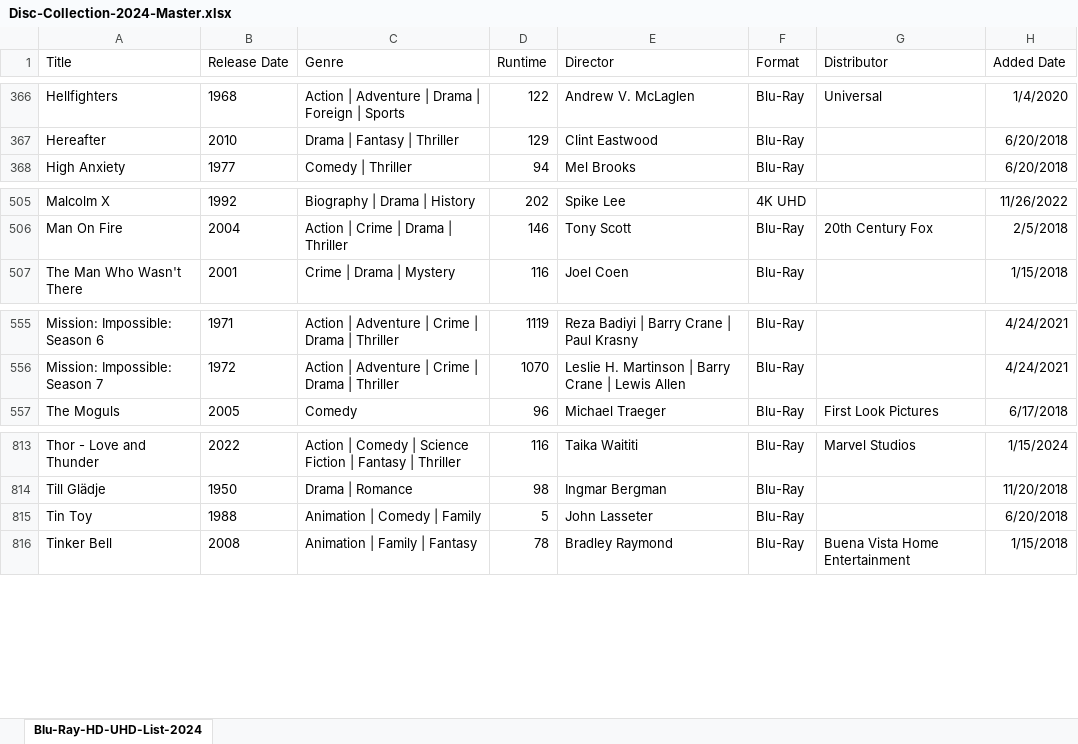
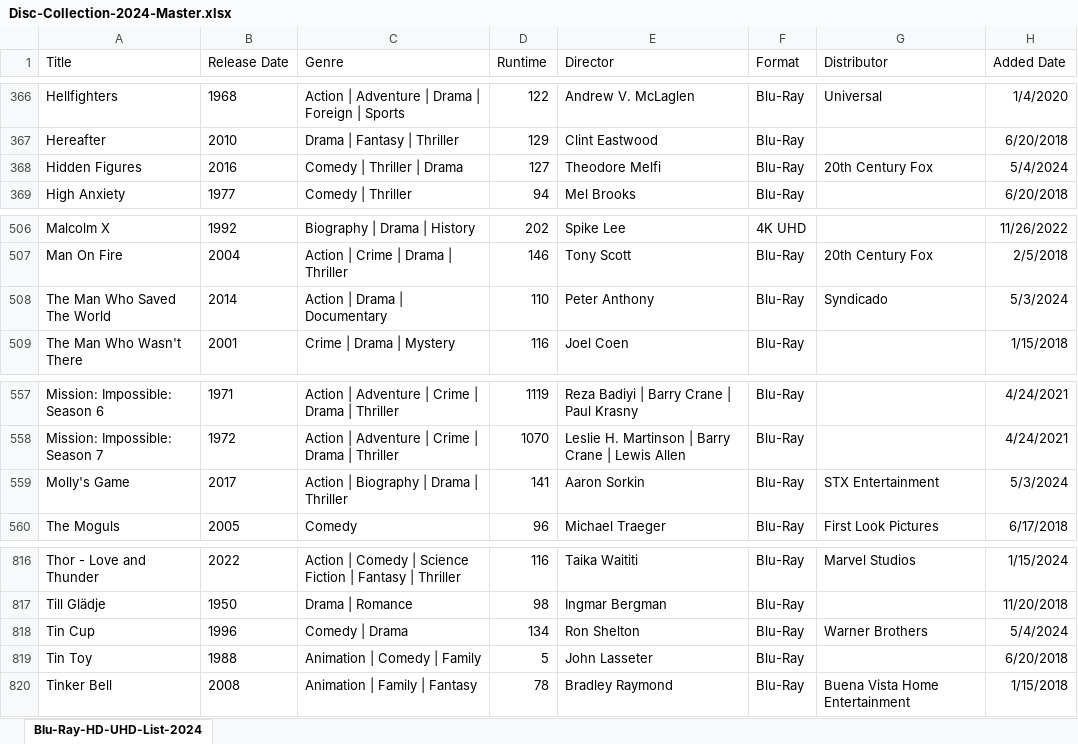
Before and after one commit to srv1054/blu-ray-HD-UHD-discs, an Excel workbook: Disc-Collection-2024-Master.xlsx, sheet Blu-Ray-HD-UHD-List-2024, drawn as a sheet; only a part is shown, gaps mark what is left out; values as stored, in another font and other column widths than the file's, no borders; table styles not drawn; the diff names each change by its address in the sheet, - before the commit and + after, or states it on an @@ line.

Commit message:
Latest discs

```diff
--- a/Disc-Collection-2024-Master.xlsx (sheet Blu-Ray-HD-UHD-List-2024)
+++ b/Disc-Collection-2024-Master.xlsx (sheet Blu-Ray-HD-UHD-List-2024)
+row 368: Hidden Figures | 2016 | Comedy | Thriller | Drama | 127 | Theodore Melfi | Blu-Ray | 20th Century Fox | 5/4/2024
+row 508: The Man Who Saved The World | 2014 | Action | Drama | Documentary | 110 | Peter Anthony | Blu-Ray | Syndicado | 5/3/2024
+row 559: Molly's Game | 2017 | Action | Biography | Drama | Thriller | 141 | Aaron Sorkin | Blu-Ray | STX Entertainment | 5/3/2024
+row 818: Tin Cup | 1996 | Comedy | Drama | 134 | Ron Shelton | Blu-Ray | Warner Brothers | 5/4/2024
```
Also changed, not shown: 1 other file.
